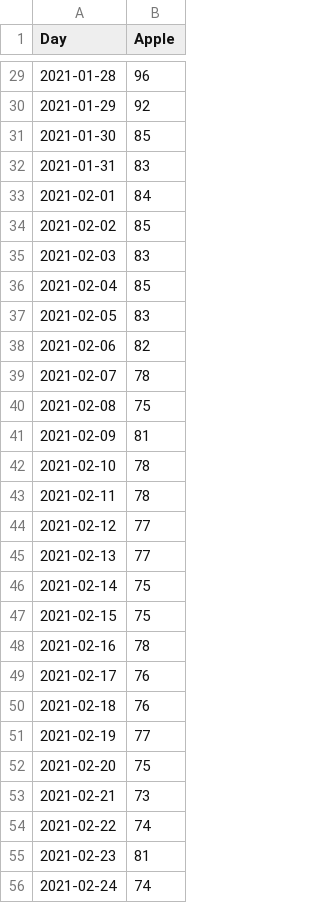
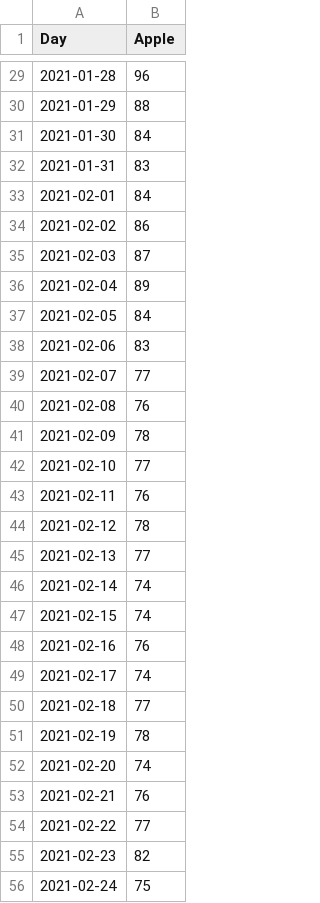
Before and after one commit to mitchjr9/Project-1-Group-2, a CSV file: resources/apple-2021-01-2021-08.csv, drawn as a sheet; only a part is shown, gaps mark what is left out; the diff covers the shown part only.

```diff
--- a/resources/apple-2021-01-2021-08.csv
+++ b/resources/apple-2021-01-2021-08.csv
@@ -29,28 +29,28 @@ Day,Apple
 2021-01-28,96
-2021-01-29,92
-2021-01-30,85
+2021-01-29,88
+2021-01-30,84
 2021-01-31,83
 2021-02-01,84
-2021-02-02,85
-2021-02-03,83
-2021-02-04,85
-2021-02-05,83
-2021-02-06,82
-2021-02-07,78
-2021-02-08,75
-2021-02-09,81
-2021-02-10,78
-2021-02-11,78
-2021-02-12,77
+2021-02-02,86
+2021-02-03,87
+2021-02-04,89
+2021-02-05,84
+2021-02-06,83
+2021-02-07,77
+2021-02-08,76
+2021-02-09,78
+2021-02-10,77
+2021-02-11,76
+2021-02-12,78
 2021-02-13,77
-2021-02-14,75
-2021-02-15,75
-2021-02-16,78
-2021-02-17,76
-2021-02-18,76
-2021-02-19,77
-2021-02-20,75
-2021-02-21,73
-2021-02-22,74
-2021-02-23,81
-2021-02-24,74
+2021-02-14,74
+2021-02-15,74
+2021-02-16,76
+2021-02-17,74
+2021-02-18,77
+2021-02-19,78
+2021-02-20,74
+2021-02-21,76
+2021-02-22,77
+2021-02-23,82
+2021-02-24,75
```
Also changed, not shown: 166 edited cells elsewhere in this file, 1 other file.
